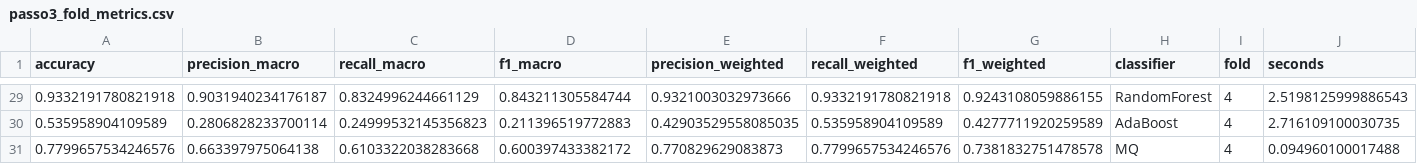
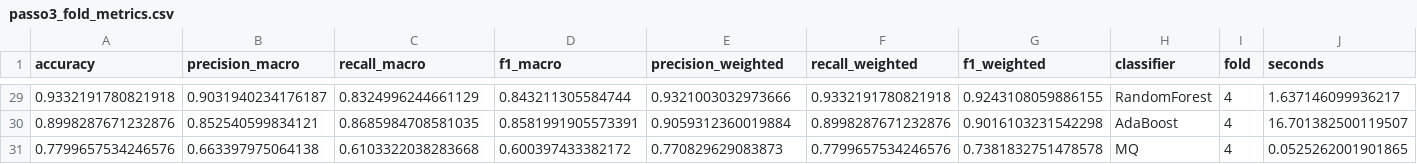
Before and after one commit to Jakson-Almeida/PatternRecognition, a CSV file: paper/classification/results/passo3_fold_metrics.csv, drawn as a sheet; only a part is shown, gaps mark what is left out; the diff covers the shown part only.

```diff
--- a/paper/classification/results/passo3_fold_metrics.csv
+++ b/paper/classification/results/passo3_fold_metrics.csv
@@ -29,3 +29,3 @@ accuracy,precision_macro,recall_macro,f1_macro,precision_weighted,recall_weighte
-0.9332191780821918,0.9031940234176187,0.8324996244661129,0.843211305584744,0.9321003032973666,0.9332191780821918,0.9243108059886155,RandomForest,4,2.5198125999886543
-0.535958904109589,0.2806828233700114,0.24999532145356823,0.211396519772883,0.42903529558085035,0.535958904109589,0.4277711920259589,AdaBoost,4,2.716109100030735
-0.7799657534246576,0.663397975064138,0.6103322038283668,0.600397433382172,0.770829629083873,0.7799657534246576,0.7381832751478578,MQ,4,0.094960100017488
+0.9332191780821918,0.9031940234176187,0.8324996244661129,0.843211305584744,0.9321003032973666,0.9332191780821918,0.9243108059886155,RandomForest,4,1.637146099936217
+0.8998287671232876,0.852540599834121,0.8685984708581035,0.8581991905573391,0.9059312360019884,0.8998287671232876,0.9016103231542298,AdaBoost,4,16.701382500119507
+0.7799657534246576,0.663397975064138,0.6103322038283668,0.600397433382172,0.770829629083873,0.7799657534246576,0.7381832751478578,MQ,4,0.0525262001901865
```
Also changed, not shown: 4 added rows, 4 removed rows and 23 edited cells elsewhere in this file, paper/classification/results/confusion_agg_holdout.csv, paper/classification/results/passo3_summary.csv, 26 other files.
